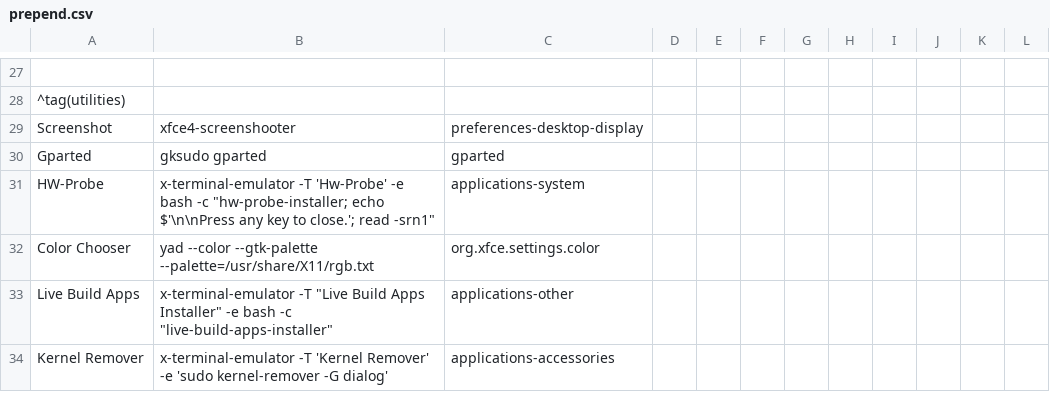
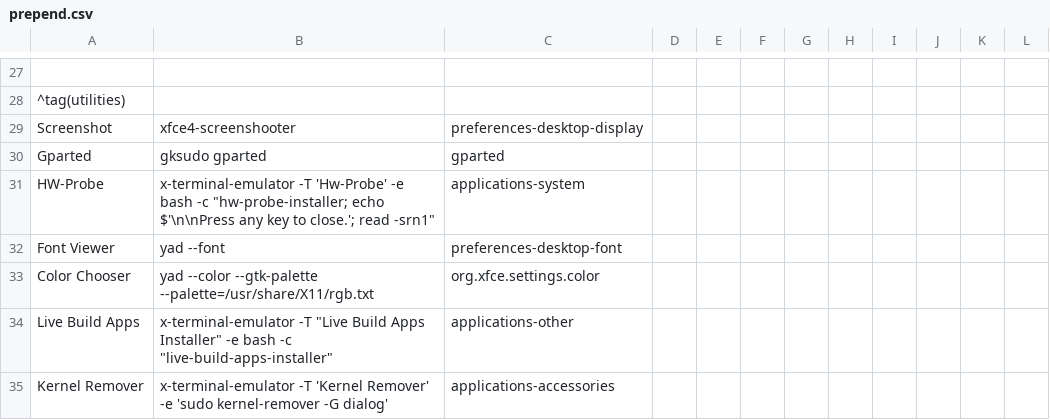
Before and after one commit to sleekmason/Beardog-Bookworm, a CSV file: config/includes.chroot_after_packages/etc/skel/.config/jgmenu/prepend.csv, drawn as a sheet; only a part is shown, gaps mark what is left out; the diff names each change by its address in the sheet, - before the commit and + after, or states it on an @@ line.

Commit message:
Added font viewer and created .desktop files for font viewer and color chooser.

```diff
--- a/config/includes.chroot_after_packages/etc/skel/.config/jgmenu/prepend.csv
+++ b/config/includes.chroot_after_packages/etc/skel/.config/jgmenu/prepend.csv
+row 32: Font Viewer | yad --font | preferences-desktop-font
```
Also changed, not shown: 2 other files.
